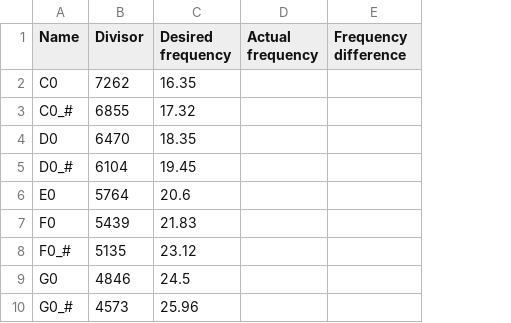
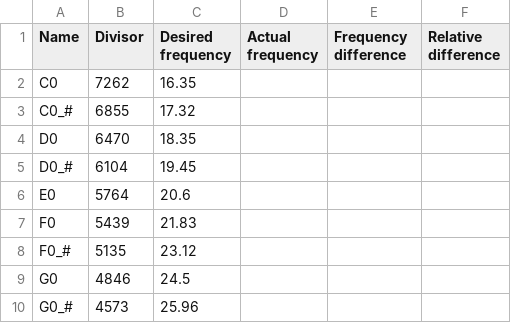
Before and after one commit to elialm/ecgc-firmware, a CSV file: jupyter/note-table/divisors.csv, drawn as a sheet; only a part is shown; the diff names each change by its address in the sheet, - before the commit and + after, or states it on an @@ line.

Commit message:
Added calculation of relative error

```diff
--- a/jupyter/note-table/divisors.csv
+++ b/jupyter/note-table/divisors.csv
+column F (Relative difference), empty
```
Also changed, not shown: 1 other file.
